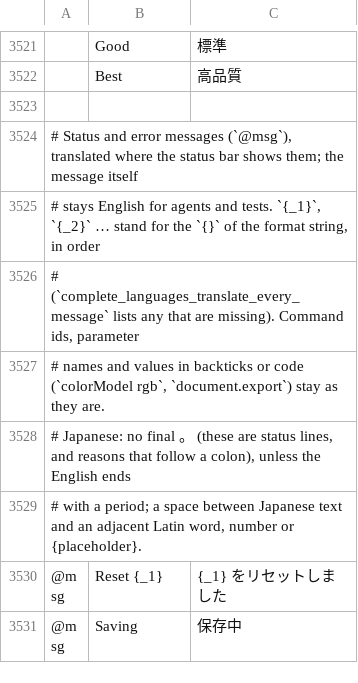
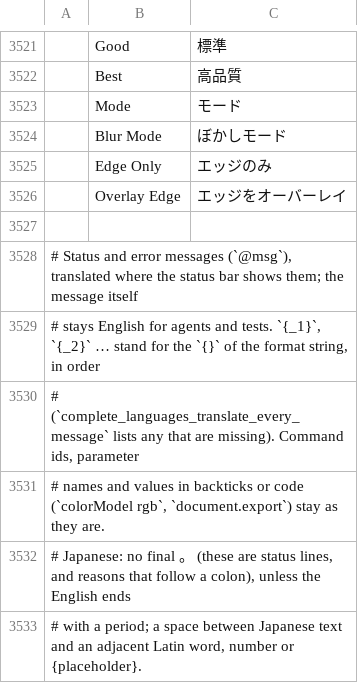
Before and after one commit to 00xJS/vectorcraft, a TSV file: crates/ui-egui/src/i18n/ja.tsv, drawn as a sheet; only a part is shown, gaps mark what is left out; the shorter side is filled out with more unchanged rows; the diff names each change by its address in the sheet, - before the commit and + after, or states it on an @@ line.

```diff
--- a/crates/ui-egui/src/i18n/ja.tsv
+++ b/crates/ui-egui/src/i18n/ja.tsv
+row 3523:  | Mode | モード
+row 3524:  | Blur Mode | ぼかしモード
+row 3525:  | Edge Only | エッジのみ
+row 3526:  | Overlay Edge | エッジをオーバーレイ
```
Also changed, not shown: crates/ui-egui/src/i18n/it.tsv, crates/ui-egui/src/i18n/ko.tsv, 21 other files.
